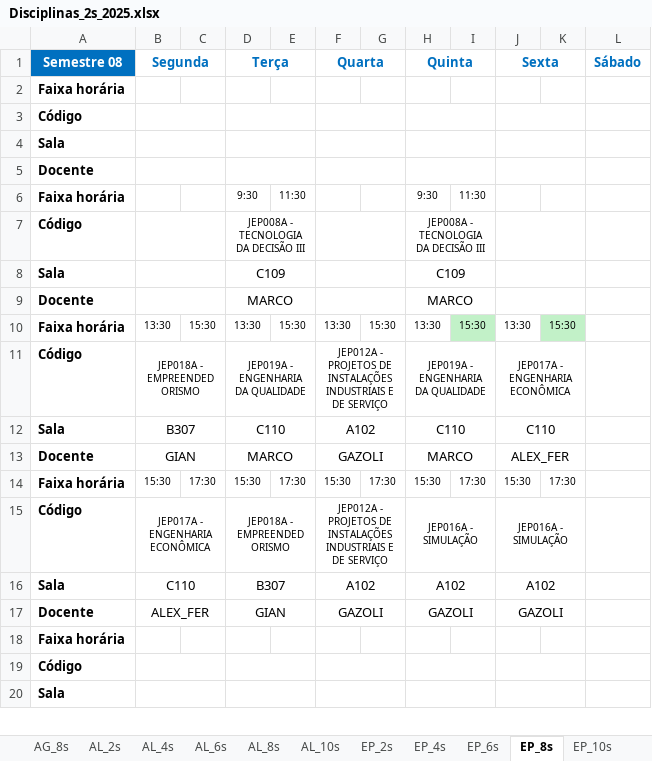
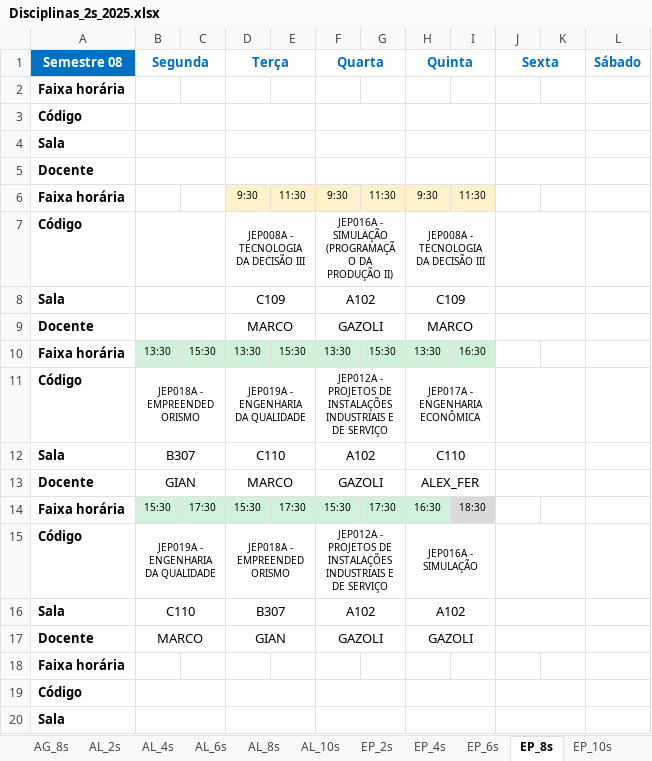
Before and after one commit to Dougfisica/dougfisica.github.io, an Excel workbook: UFPR/grade/Disciplinas_2s_2025.xlsx, sheet EP_8s, drawn as a sheet; only a part is shown; values as stored, in another font and other column widths than the file's, no borders; conditional formats not drawn; the diff names each change by its address in the sheet, - before the commit and + after, or states it on an @@ line.

```diff
--- a/UFPR/grade/Disciplinas_2s_2025.xlsx (sheet EP_8s)
+++ b/UFPR/grade/Disciplinas_2s_2025.xlsx (sheet EP_8s)
-D6:I6 fill: none
+D6:I6 fill: #FEF2CD
-F6 (Quarta): (empty)
+F6 (Quarta): 9:30
-G6: (empty)
+G6: 11:30
-F7 (Quarta): (empty)
+F7 (Quarta): JEP016A - SIMULAÇÃO (PROGRAMAÇÃO DA PRODUÇÃO II)
-F8 (Quarta): (empty)
+F8 (Quarta): A102
-F9 (Quarta): (empty)
+F9 (Quarta): GAZOLI
-B10:H10 fill: none
+B10:H10 fill: #D1F1DA
-I10: 15:30
+I10: 16:30
-J10 (Sexta): 13:30
+J10 (Sexta): (empty)
-K10: 15:30
+K10: (empty)
-K10 fill: #C2F1C8
+K10 fill: none
-H11 (Quinta): JEP019A - ENGENHARIA DA QUALIDADE
+H11 (Quinta): JEP017A - ENGENHARIA ECONÔMICA
-J11 (Sexta): JEP017A - ENGENHARIA ECONÔMICA
+J11 (Sexta): (empty)
-J12 (Sexta): C110
+J12 (Sexta): (empty)
-H13 (Quinta): MARCO
+H13 (Quinta): ALEX_FER
-J13 (Sexta): ALEX_FER
+J13 (Sexta): (empty)
-B14:H14 fill: none
+B14:H14 fill: #D1F1DA
-H14 (Quinta): 15:30
+H14 (Quinta): 16:30
-I14: 17:30
+I14: 18:30
-I14 fill: none
+I14 fill: #D9D9D9
-J14 (Sexta): 15:30
+J14 (Sexta): (empty)
-K14: 17:30
+K14: (empty)
-B15 (Segunda): JEP017A - ENGENHARIA ECONÔMICA
+B15 (Segunda): JEP019A - ENGENHARIA DA QUALIDADE
-J15 (Sexta): JEP016A - SIMULAÇÃO
+J15 (Sexta): (empty)
-J16 (Sexta): A102
+J16 (Sexta): (empty)
-B17 (Segunda): ALEX_FER
+B17 (Segunda): MARCO
-J17 (Sexta): GAZOLI
+J17 (Sexta): (empty)
```
Also changed, not shown: sheet LCE-Física_4s, sheet LCE-Química_4s, sheet EP_4s, sheet LCE-Matemática_4s, sheet EP_6s, sheet LCE-Química_6s, 23 more sheets, 3 other files.
